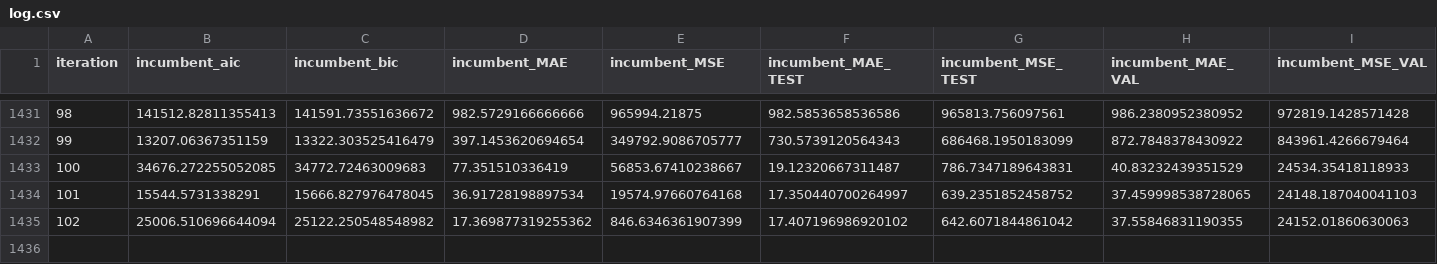
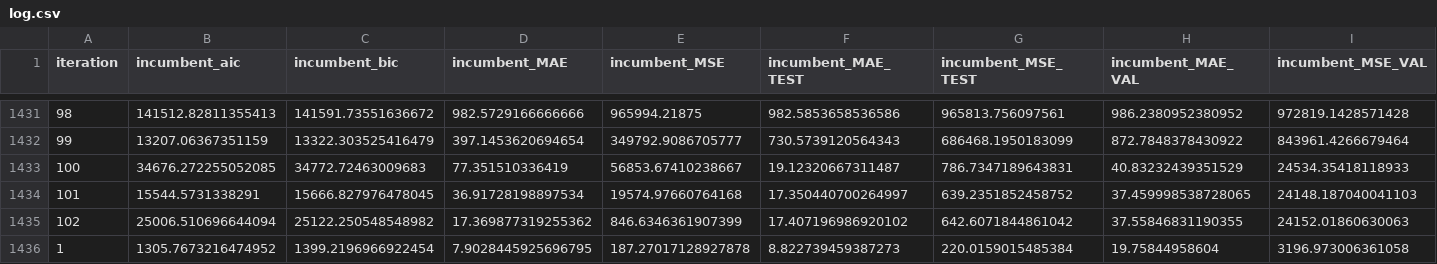
Before and after one commit to zahern/MetaCount, a CSV file: 1/log.csv, drawn as a sheet; only a part is shown, gaps mark what is left out; rows hold the shown columns only; the diff names each change by its address in the sheet, - before the commit and + after, or states it on an @@ line.

```diff
--- a/1/log.csv
+++ b/1/log.csv
+row 1436: 1 | 1305.7673216474952 | 1399.2196966922454 | 7.9028445925696795 | 187.27017128927878 | 8.822739459387273 | 220.0159015485384 | 19.75844958604 | 3196.973006361058
```
Also changed, not shown: 13 other files.
